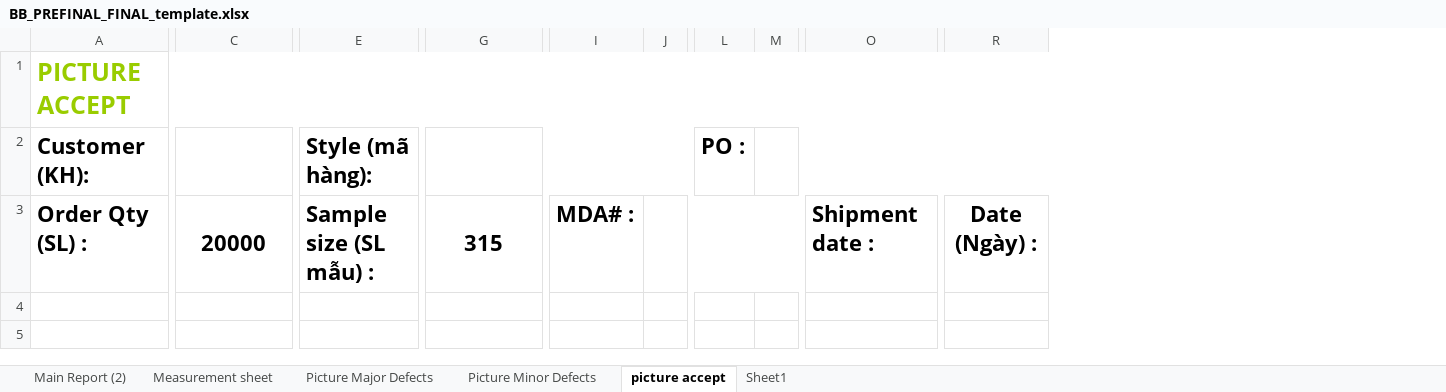
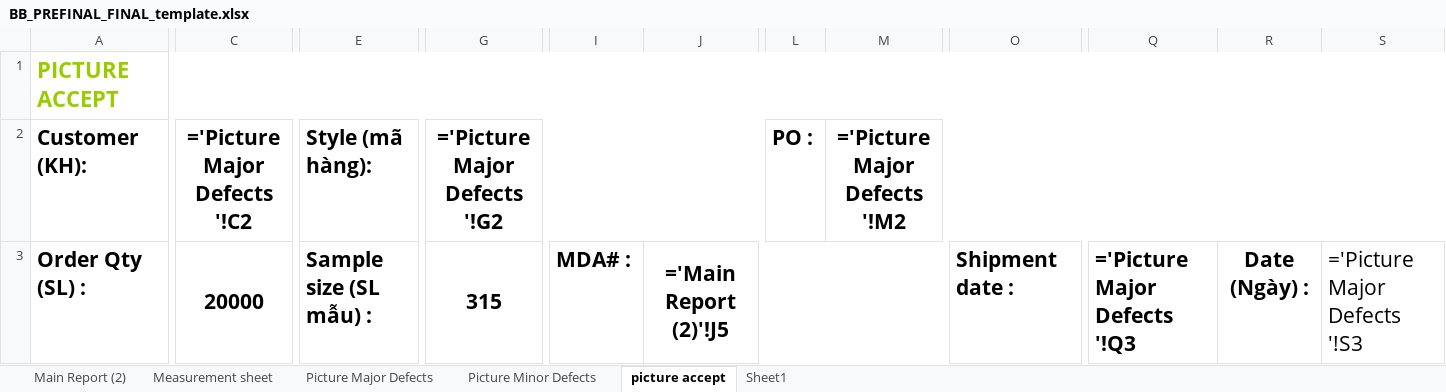
Before and after one commit to QATicket/qaticket_fe, an Excel workbook: public/templates/BB_PREFINAL_FINAL_template.xlsx, sheet picture accept, drawn as a sheet; only a part is shown, gaps mark what is left out; values as stored, in another font and other column widths than the file's, no borders; formulas without a stored value are shown as written; charts and pictures not drawn; removed rows and columns are numbered as before the commit, all else as after; the diff covers the shown part only; the diff names each change by its address in the sheet, - before the commit and + after, or states it on an @@ line.

```diff
--- a/public/templates/BB_PREFINAL_FINAL_template.xlsx (sheet picture accept)
+++ b/public/templates/BB_PREFINAL_FINAL_template.xlsx (sheet picture accept)
-column J, empty
+column J, row 3: ='Main Report (2)'!J5
-column M, empty
+column M (='Picture Major Defects '!M2), empty
+column Q, row 3: ='Picture Major Defects '!Q3
+column S, row 3: ='Picture Major Defects '!S3
@@ A1:A3 text size: smaller @@
-C2: (empty)
+C2: ='Picture Major Defects '!C2
@@ E2:E3 text size: smaller @@
-G2: (empty)
+G2: ='Picture Major Defects '!G2
@@ L2 text size: smaller @@
@@ C3 text size: smaller @@
@@ G3 text size: smaller @@
@@ I3 text size: smaller @@
@@ O3 text size: smaller @@
@@ R3 text size: smaller @@
```
Also changed, not shown: 1 removed column elsewhere in this sheet, sheet Measurement sheet, sheet Picture Major Defects, sheet Picture Minor Defects, sheet Main Report (2), charts or pictures, 4 other files.
